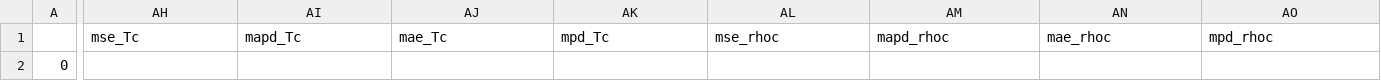
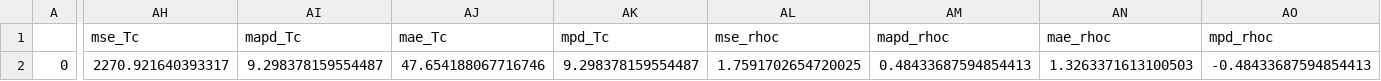
Before and after one commit to MaginnGroup/ES-FFO-Public, a CSV file: Opt_ES/analysis/at_00/MeOH/ExpVal/opt_res/ms_val_no_opt/error_data.csv, drawn as a sheet; only a part is shown, gaps mark what is left out; the diff names each change by its address in the sheet, - before the commit and + after, or states it on an @@ line.

```diff
--- a/Opt_ES/analysis/at_00/MeOH/ExpVal/opt_res/ms_val_no_opt/error_data.csv
+++ b/Opt_ES/analysis/at_00/MeOH/ExpVal/opt_res/ms_val_no_opt/error_data.csv
-AH2 (mse_Tc): (empty)
+AH2 (mse_Tc): 2270.921640393317
-AI2 (mapd_Tc): (empty)
+AI2 (mapd_Tc): 9.298378159554487
-AJ2 (mae_Tc): (empty)
+AJ2 (mae_Tc): 47.654188067716746
-AK2 (mpd_Tc): (empty)
+AK2 (mpd_Tc): 9.298378159554487
-AL2 (mse_rhoc): (empty)
+AL2 (mse_rhoc): 1.7591702654720025
-AM2 (mapd_rhoc): (empty)
+AM2 (mapd_rhoc): 0.48433687594854413
-AN2 (mae_rhoc): (empty)
+AN2 (mae_rhoc): 1.3263371613100503
-AO2 (mpd_rhoc): (empty)
+AO2 (mpd_rhoc): -0.48433687594854413
```
Also changed, not shown: Opt_ES/analysis/at_00/EG/ExpVal/opt_res/ms_val_no_opt/ms_data.csv, Opt_ES/analysis/at_00/MeOH/ExpVal/opt_res/ms_val_no_opt/ms_data.csv, 27 other files.
